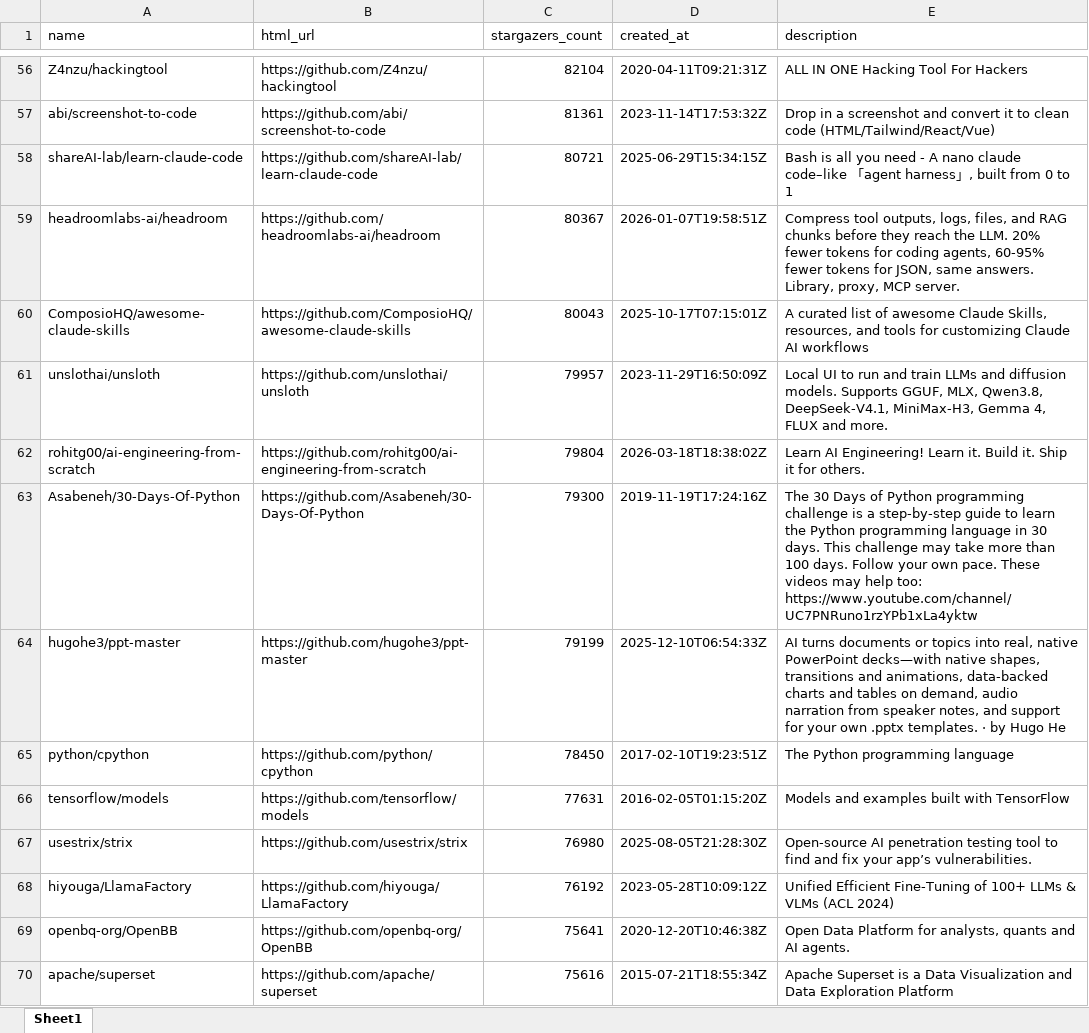
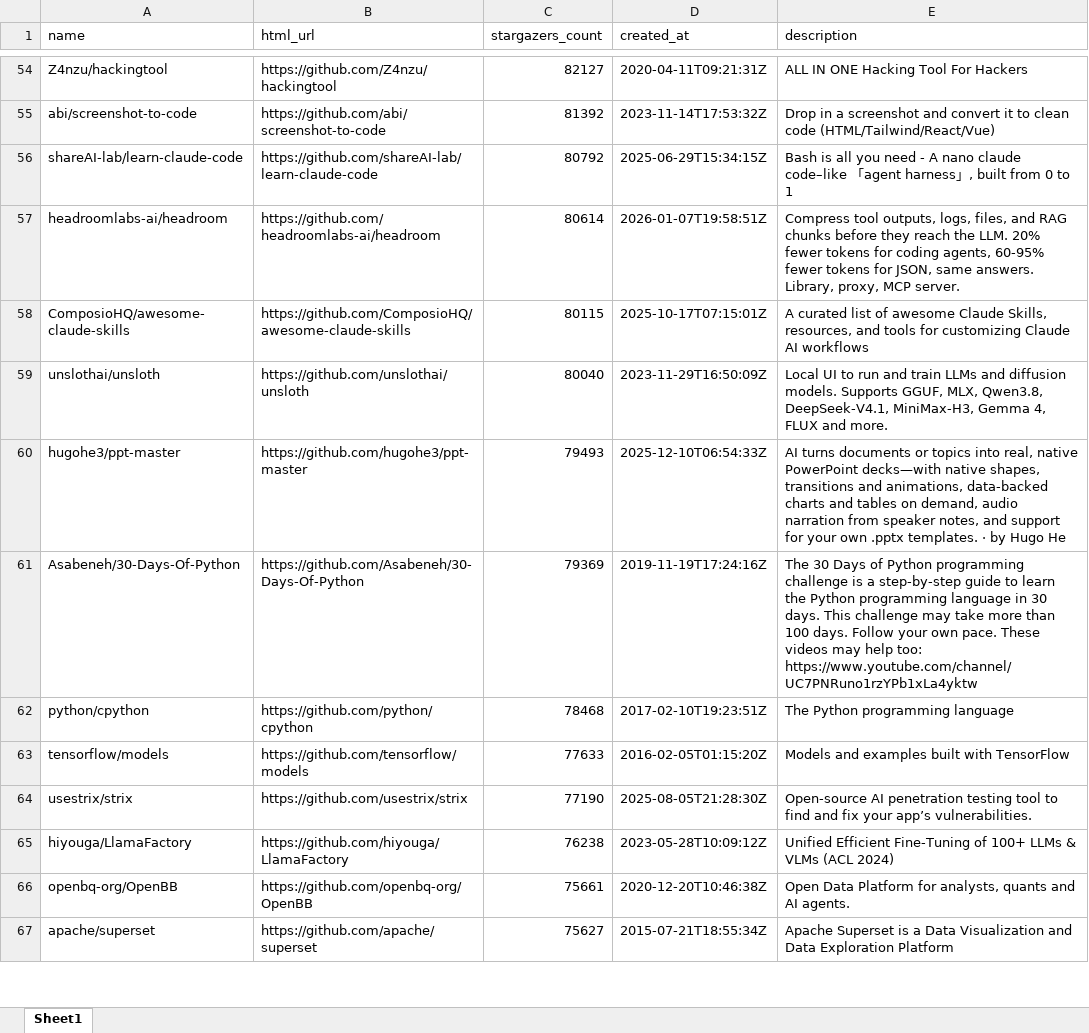
Before and after one commit to BuildStep-byte/github-repo-parser, an Excel workbook: github_python_repos.xlsx, sheet Sheet1, drawn as a sheet; only a part is shown, gaps mark what is left out; values as stored, in another font and other column widths than the file's, no borders; removed rows and columns are numbered as before the commit, all else as after; the diff covers the shown part only; the diff names each change by its address in the sheet, - before the commit and + after, or states it on an @@ line.

```diff
--- a/github_python_repos.xlsx (sheet Sheet1)
+++ b/github_python_repos.xlsx (sheet Sheet1)
-C54 (stargazers_count): 82104
+C54 (stargazers_count): 82127
-C55 (stargazers_count): 81361
+C55 (stargazers_count): 81392
-C56 (stargazers_count): 80721
+C56 (stargazers_count): 80792
-C57 (stargazers_count): 80367
+C57 (stargazers_count): 80614
-C58 (stargazers_count): 80043
+C58 (stargazers_count): 80115
-C59 (stargazers_count): 79957
+C59 (stargazers_count): 80040
-row 62: rohitg00/ai-engineering-from-scratch | https://github.com/rohitg00/ai-engineering-from-scratch | 79804 | 2026-03-18T18:38:02Z | Learn AI Engineering! Learn it. Build it. Ship it for others.
-row 63: Asabeneh/30-Days-Of-Python | https://github.com/Asabeneh/30-Days-Of-Python | 79300 | 2019-11-19T17:24:16Z | The 30 Days of Python programming challenge is a step-by-step guide to learn the Python programming language in 30 days. This challenge may take more than 100 days. Follow your own pace. These videos may help too: https://www.youtube.com/channel/UC7PNRuno1rzYPb1xLa4yktw
-C60 (stargazers_count): 79199
+C60 (stargazers_count): 79493
+row 61: Asabeneh/30-Days-Of-Python | https://github.com/Asabeneh/30-Days-Of-Python | 79369 | 2019-11-19T17:24:16Z | The 30 Days of Python programming challenge is a step-by-step guide to learn the Python programming language in 30 days. This challenge may take more than 100 days. Follow your own pace. These videos may help too: https://www.youtube.com/channel/UC7PNRuno1rzYPb1xLa4yktw
-C62 (stargazers_count): 78450
+C62 (stargazers_count): 78468
-C63 (stargazers_count): 77631
+C63 (stargazers_count): 77633
-C64 (stargazers_count): 76980
+C64 (stargazers_count): 77190
-C65 (stargazers_count): 76192
+C65 (stargazers_count): 76238
-C66 (stargazers_count): 75641
+C66 (stargazers_count): 75661
-C67 (stargazers_count): 75616
+C67 (stargazers_count): 75627
```
Also changed, not shown: 24 added rows, 23 removed rows and 155 edited cells elsewhere in this sheet.
